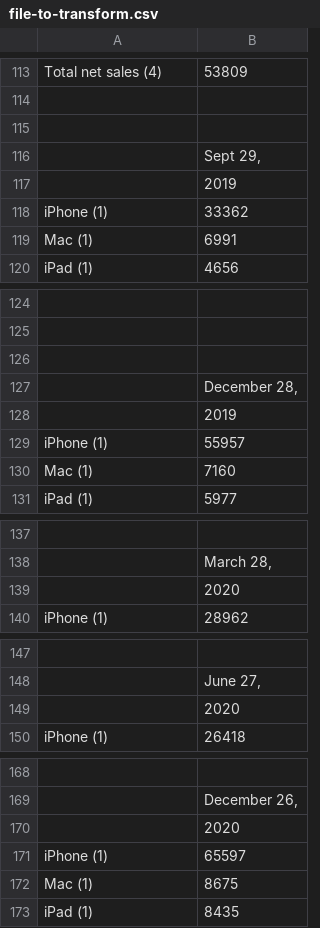
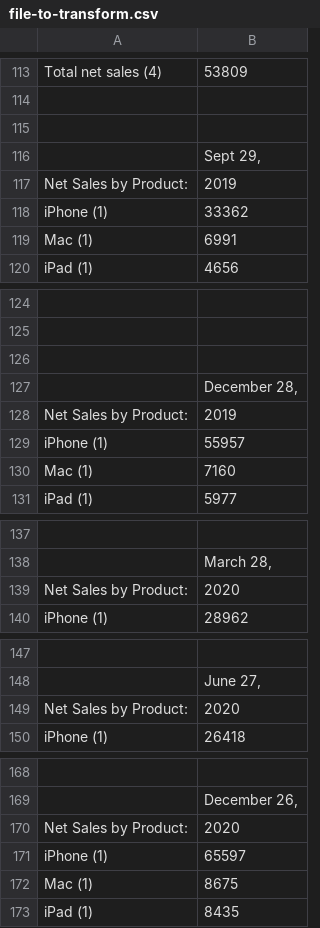
Before and after one commit to rahuldf/rahuldf.github.io, a CSV file: portfolio/project-3/file-to-transform.csv, drawn as a sheet; only a part is shown, gaps mark what is left out; the diff covers the shown part only; the diff names each change by its address in the sheet, - before the commit and + after, or states it on an @@ line.

```diff
--- a/portfolio/project-3/file-to-transform.csv
+++ b/portfolio/project-3/file-to-transform.csv
-A117: (empty)
+A117: Net Sales by Product:
-A128: (empty)
+A128: Net Sales by Product:
-A139: (empty)
+A139: Net Sales by Product:
-A149: (empty)
+A149: Net Sales by Product:
-A170: (empty)
+A170: Net Sales by Product:
```
Also changed, not shown: 1 added row, 1 removed row and 7 edited cells elsewhere in this file.
